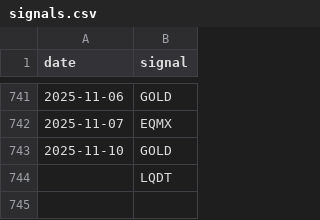
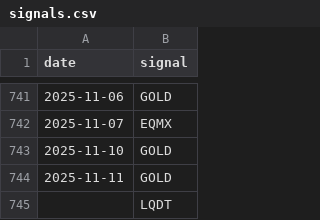
Before and after one commit to ostepann/moex-vim-daily-fetcher, a CSV file: data/signals.csv, drawn as a sheet; only a part is shown, gaps mark what is left out; the diff names each change by its address in the sheet, - before the commit and + after, or states it on an @@ line.

```diff
--- a/data/signals.csv
+++ b/data/signals.csv
+row 744: 2025-11-11 | GOLD
```
